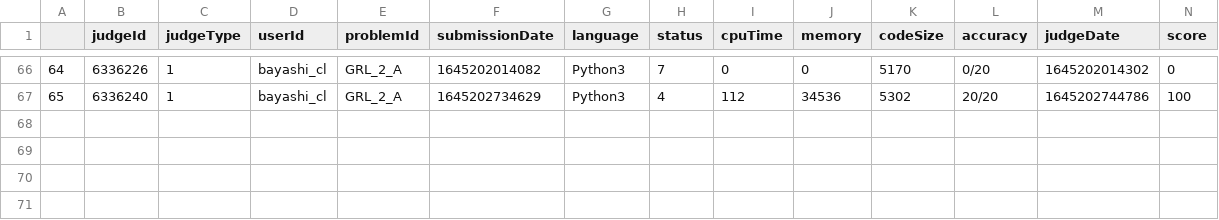
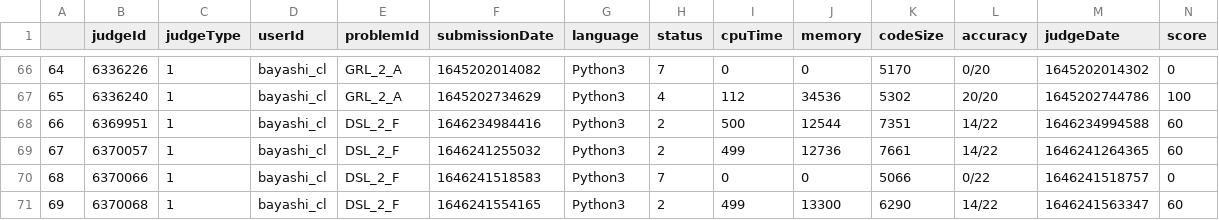
Before and after one commit to bayashi-cl/procon-submission, a CSV file: data/AOJ.csv, drawn as a sheet; only a part is shown, gaps mark what is left out; rows hold the shown columns only; the diff names each change by its address in the sheet, - before the commit and + after, or states it on an @@ line.

Commit message:
update AOJ.csv

```diff
--- a/data/AOJ.csv
+++ b/data/AOJ.csv
+row 68: 66 | 6369951 | 1 | bayashi_cl | DSL_2_F | 1646234984416 | Python3 | 2 | 500 | 12544 | 7351 | 14/22 | 1646234994588 | 60
+row 69: 67 | 6370057 | 1 | bayashi_cl | DSL_2_F | 1646241255032 | Python3 | 2 | 499 | 12736 | 7661 | 14/22 | 1646241264365 | 60
+row 70: 68 | 6370066 | 1 | bayashi_cl | DSL_2_F | 1646241518583 | Python3 | 7 | 0 | 0 | 5066 | 0/22 | 1646241518757 | 0
+row 71: 69 | 6370068 | 1 | bayashi_cl | DSL_2_F | 1646241554165 | Python3 | 2 | 499 | 13300 | 6290 | 14/22 | 1646241563347 | 60
```
